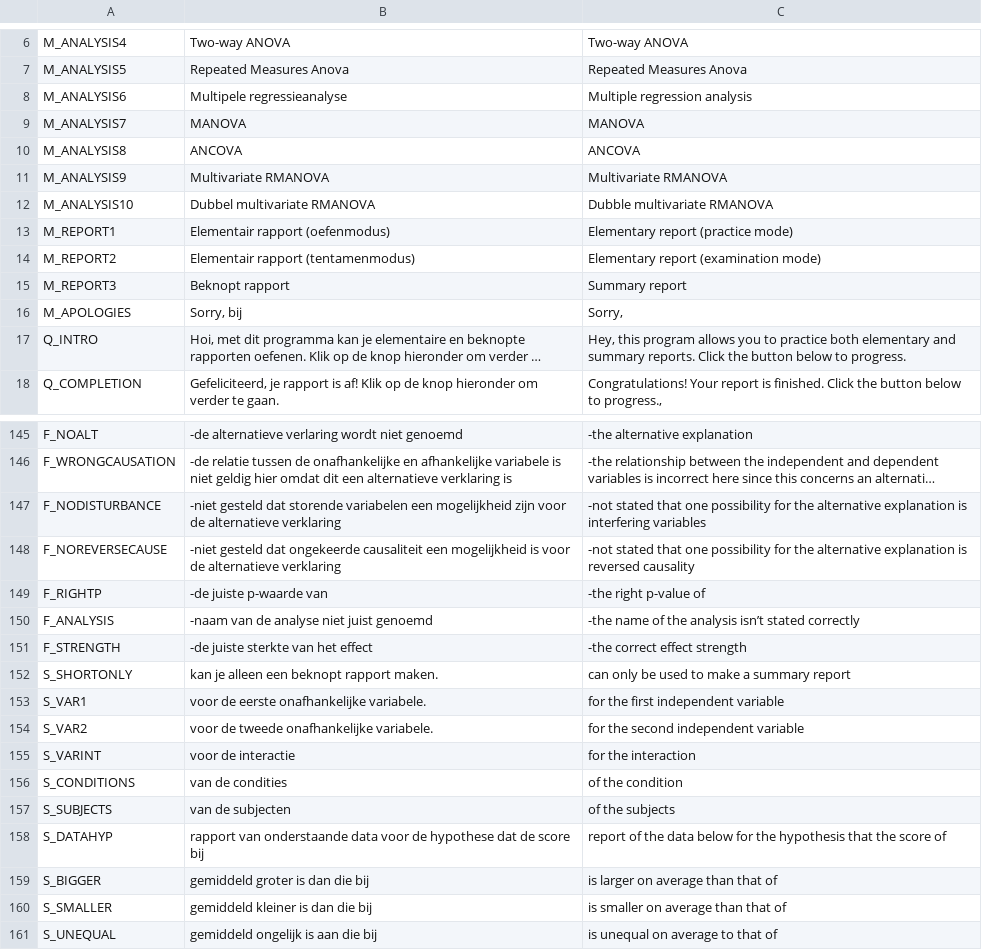
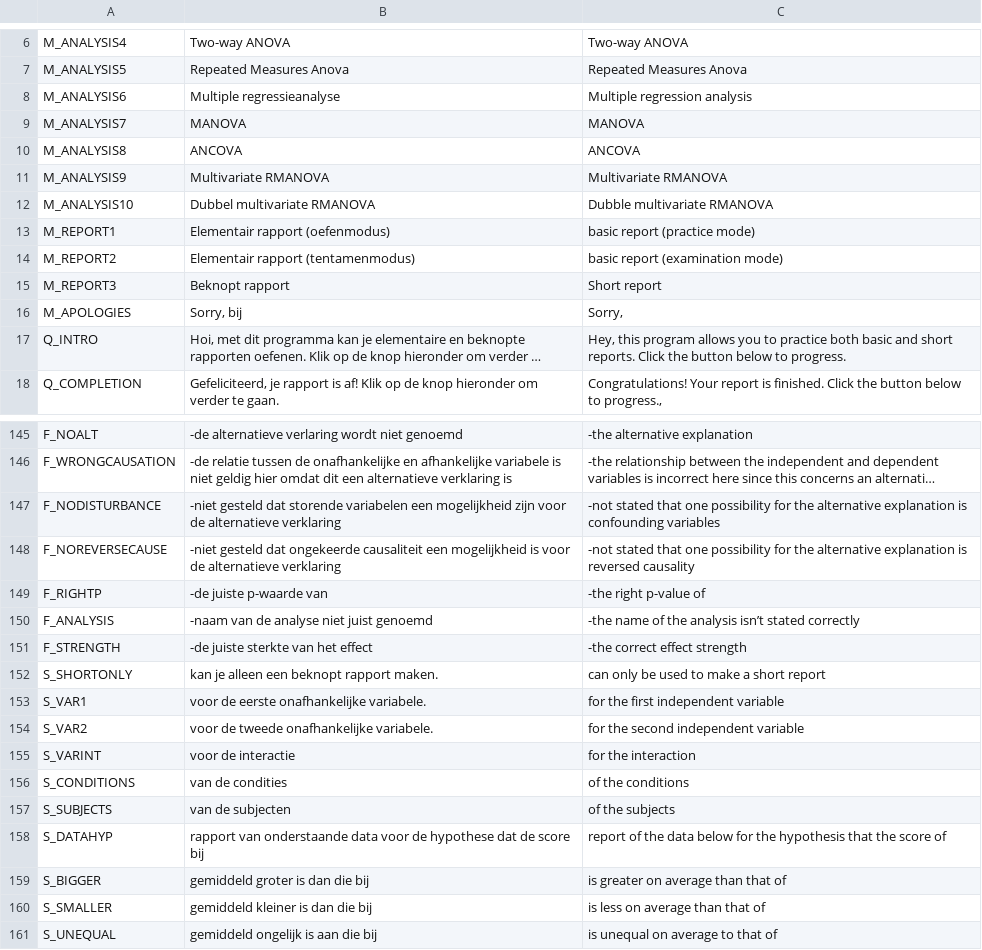
Before and after one commit to JulesEllis/ComeniusPrototype, a CSV file: ComeniusPrototype/app/code/messages/texts.csv, drawn as a sheet; only a part is shown, gaps mark what is left out; long unchanged cells end in …; the diff covers the shown part only; the diff names each change by its address in the sheet, - before the commit and + after, or states it on an @@ line.

Commit message:
Teksten consistent met boek gemaakt
elementary -> basic
summary -> short
relative effect -> standardized effect size
interfering -> confounding
willekeurig -> random
declared -> explained
larger than -> greater than
moderate -> medium
strength -> size

```diff
--- a/ComeniusPrototype/app/code/messages/texts.csv
+++ b/ComeniusPrototype/app/code/messages/texts.csv
-B8: Multipele regressieanalyse
+B8: Multiple regressieanalyse
-C13: Elementary report (practice mode)
+C13: basic report (practice mode)
-C14: Elementary report (examination mode)
+C14: basic report (examination mode)
-C15: Summary report
+C15: Short report
-C17: …practice both elementary and summary reports. Click…
+C17: …practice both basic and short reports. Click…
-C147: …explanation is interfering variables
+C147: …explanation is confounding variables
-C152: can only be used to make a summary report
+C152: can only be used to make a short report
-C156: of the condition
+C156: of the conditions
-C159: is larger on average than that of
+C159: is greater on average than that of
-C160: is smaller on average than that of
+C160: is less on average than that of
```
Also changed, not shown: 43 edited cells elsewhere in this file, 1 other file.
